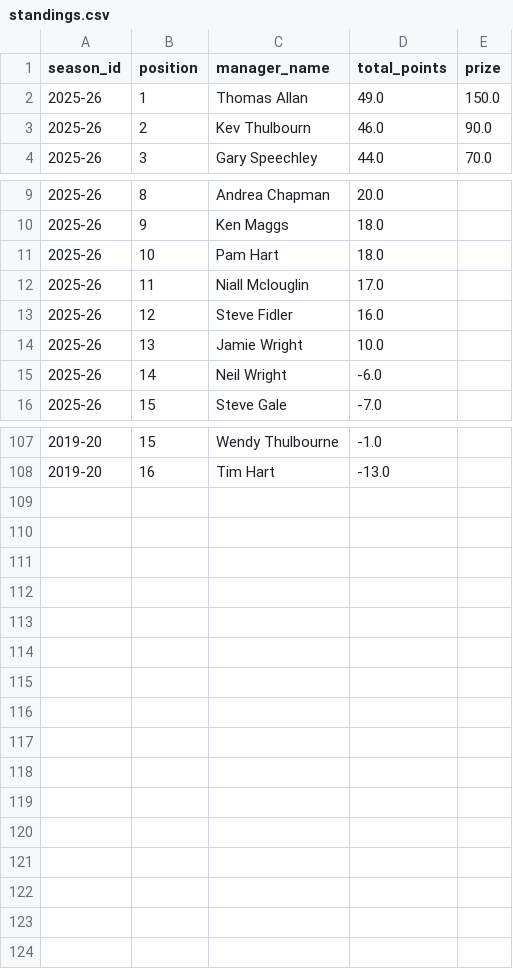
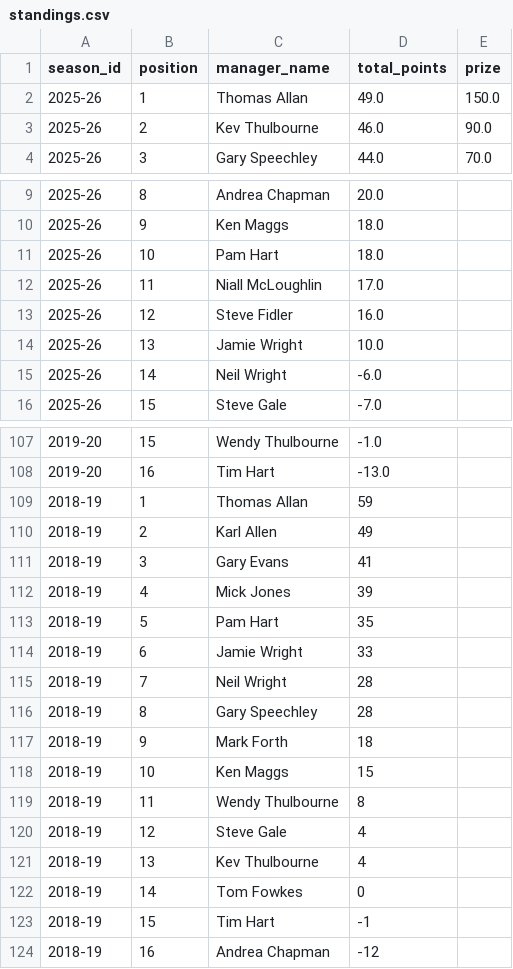
Before and after one commit to ThomasAllan/Select-Fantasy-Football-Auction, a CSV file: data/standings.csv, drawn as a sheet; only a part is shown, gaps mark what is left out; the diff covers the shown part only.

```diff
--- a/data/standings.csv
+++ b/data/standings.csv
@@ -2,3 +2,3 @@ season_id,position,manager_name,total_points,prize
 2025-26,1,Thomas Allan,49.0,150.0
-2025-26,2,Kev Thulbourn,46.0,90.0
+2025-26,2,Kev Thulbourne,46.0,90.0
 2025-26,3,Gary Speechley,44.0,70.0
@@ -11,3 +11,3 @@ season_id,position,manager_name,total_points,prize
 2025-26,10,Pam Hart,18.0,
-2025-26,11,Niall Mclouglin,17.0,
+2025-26,11,Niall McLoughlin,17.0,
 2025-26,12,Steve Fidler,16.0,
@@ -108 +108,17 @@ season_id,position,manager_name,total_points,prize
 2019-20,16,Tim Hart,-13.0,
+2018-19,1,Thomas Allan,59,
+2018-19,2,Karl Allen,49,
+2018-19,3,Gary Evans,41,
+2018-19,4,Mick Jones,39,
+2018-19,5,Pam Hart,35,
+2018-19,6,Jamie Wright,33,
+2018-19,7,Neil Wright,28,
+2018-19,8,Gary Speechley,28,
+2018-19,9,Mark Forth,18,
+2018-19,10,Ken Maggs,15,
+2018-19,11,Wendy Thulbourne,8,
+2018-19,12,Steve Gale,4,
+2018-19,13,Kev Thulbourne,4,
+2018-19,14,Tom Fowkes,0,
+2018-19,15,Tim Hart,-1,
+2018-19,16,Andrea Chapman,-12,
```
Also changed, not shown: 2 edited cells elsewhere in this file, 7 other files.
